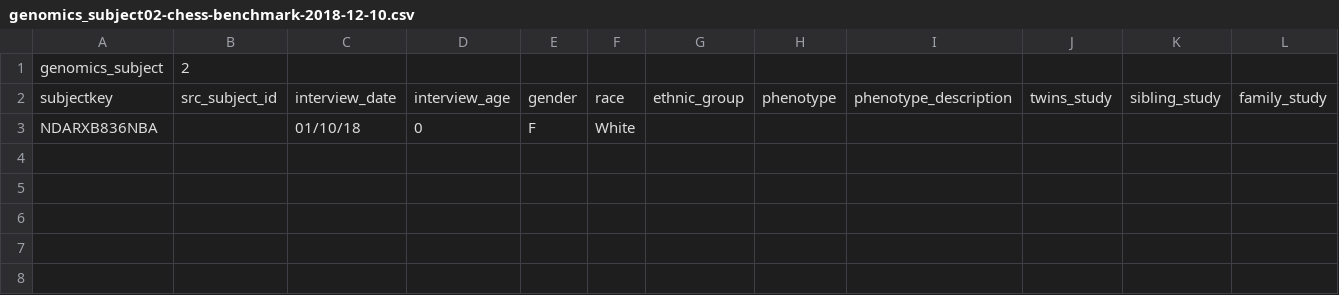
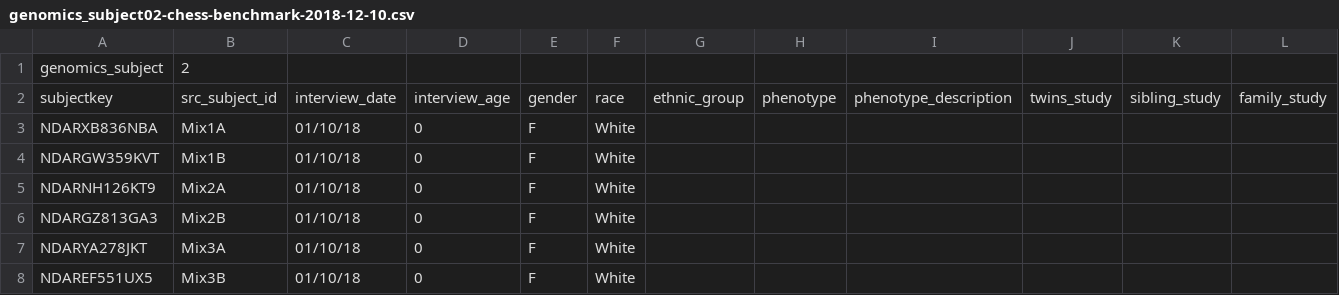
Before and after one commit to attilagk/BSM-research, a CSV file: ndar/benchmark/genomics_subject02-chess-benchmark-2018-12-10.csv, drawn as a sheet; only a part is shown; rows hold the shown columns only; the diff names each change by its address in the sheet, - before the commit and + after, or states it on an @@ line.

Commit message:
before 1st attempt to upload benchmark

```diff
--- a/ndar/benchmark/genomics_subject02-chess-benchmark-2018-12-10.csv
+++ b/ndar/benchmark/genomics_subject02-chess-benchmark-2018-12-10.csv
-B3: (empty)
+B3: Mix1A
+row 4: NDARGW359KVT | Mix1B | 01/10/18 | 0 | F | White
+row 5: NDARNH126KT9 | Mix2A | 01/10/18 | 0 | F | White
+row 6: NDARGZ813GA3 | Mix2B | 01/10/18 | 0 | F | White
+row 7: NDARYA278JKT | Mix3A | 01/10/18 | 0 | F | White
+row 8: NDAREF551UX5 | Mix3B | 01/10/18 | 0 | F | White
```
Also changed, not shown: 6 other files.
